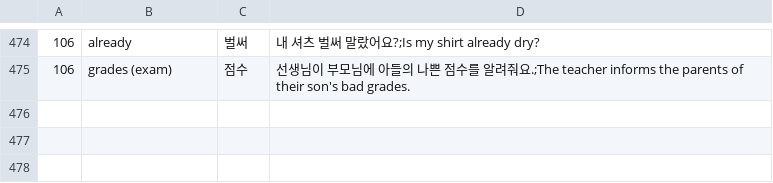
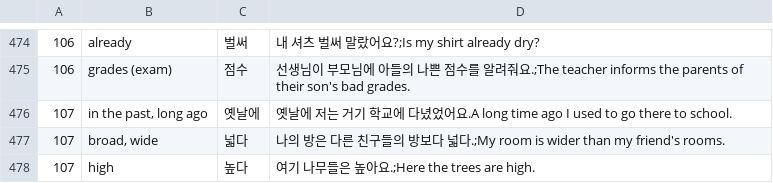
Before and after one commit to adrianderstroff/anki-korean, a TSV file: data/tsv/korean2a.tsv, drawn as a sheet; only a part is shown, gaps mark what is left out.

```diff
--- a/data/tsv/korean2a.tsv
+++ b/data/tsv/korean2a.tsv
@@ -475 +475,4 @@
 106	grades (exam)	점수	선생님이 부모님에 아들의 나쁜 점수를 알려줘요.;The teacher informs the parents of their son's bad grades.
+107	in the past, long ago	옛날에	옛날에 저는 거기 학교에 다녔었어요.A long time ago I used to go there to school.
+107	broad, wide	넓다	나의 방은 다른 친구들의 방보다 넓다.;My room is wider than my friend's rooms.
+107	high	높다	여기 나무들은 높아요.;Here the trees are high.
```
Also changed, not shown: data/tsv/grammar2a.tsv.
